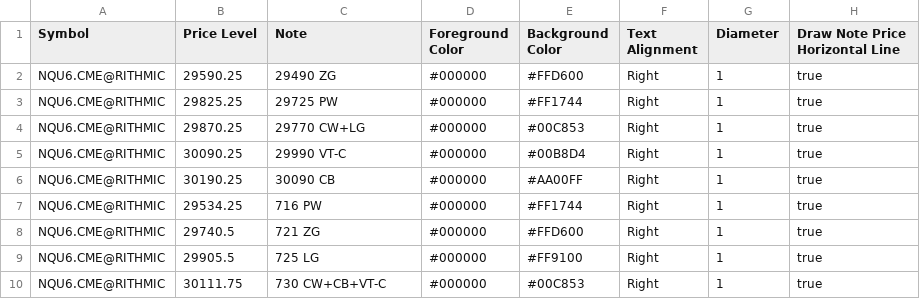
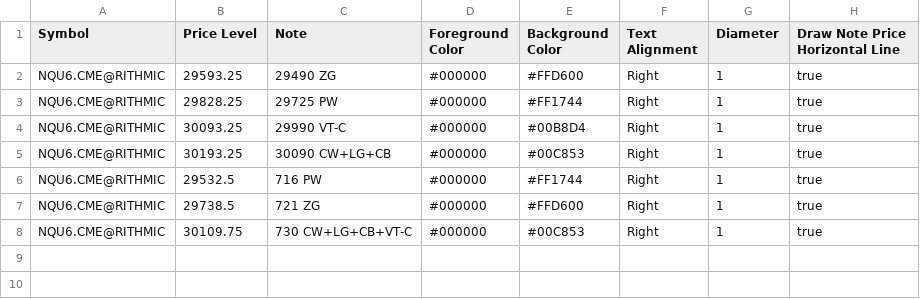
Before and after one commit to trading4life20-code/gex-levels, a CSV file: gex_nq_2f377709bd67.csv, drawn as a sheet.

Commit message:
update gex_nq_2f377709bd67.csv

```diff
--- a/gex_nq_2f377709bd67.csv
+++ b/gex_nq_2f377709bd67.csv
@@ -1,10 +1,8 @@
 Symbol,Price Level,Note,Foreground Color,Background Color,Text Alignment,Diameter,Draw Note Price Horizontal Line
-NQU6.CME@RITHMIC,29590.25,29490 ZG,#000000,#FFD600,Right,1,true
-NQU6.CME@RITHMIC,29825.25,29725 PW,#000000,#FF1744,Right,1,true
-NQU6.CME@RITHMIC,29870.25,29770 CW+LG,#000000,#00C853,Right,1,true
-NQU6.CME@RITHMIC,30090.25,29990 VT-C,#000000,#00B8D4,Right,1,true
-NQU6.CME@RITHMIC,30190.25,30090 CB,#000000,#AA00FF,Right,1,true
-NQU6.CME@RITHMIC,29534.25,716 PW,#000000,#FF1744,Right,1,true
-NQU6.CME@RITHMIC,29740.5,721 ZG,#000000,#FFD600,Right,1,true
-NQU6.CME@RITHMIC,29905.5,725 LG,#000000,#FF9100,Right,1,true
-NQU6.CME@RITHMIC,30111.75,730 CW+CB+VT-C,#000000,#00C853,Right,1,true
+NQU6.CME@RITHMIC,29593.25,29490 ZG,#000000,#FFD600,Right,1,true
+NQU6.CME@RITHMIC,29828.25,29725 PW,#000000,#FF1744,Right,1,true
+NQU6.CME@RITHMIC,30093.25,29990 VT-C,#000000,#00B8D4,Right,1,true
+NQU6.CME@RITHMIC,30193.25,30090 CW+LG+CB,#000000,#00C853,Right,1,true
+NQU6.CME@RITHMIC,29532.5,716 PW,#000000,#FF1744,Right,1,true
+NQU6.CME@RITHMIC,29738.5,721 ZG,#000000,#FFD600,Right,1,true
+NQU6.CME@RITHMIC,30109.75,730 CW+LG+CB+VT-C,#000000,#00C853,Right,1,true
```
